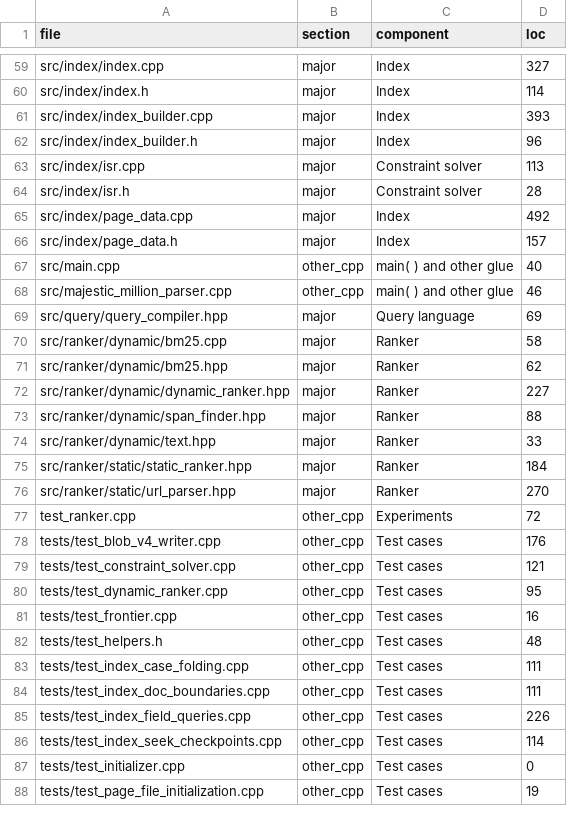
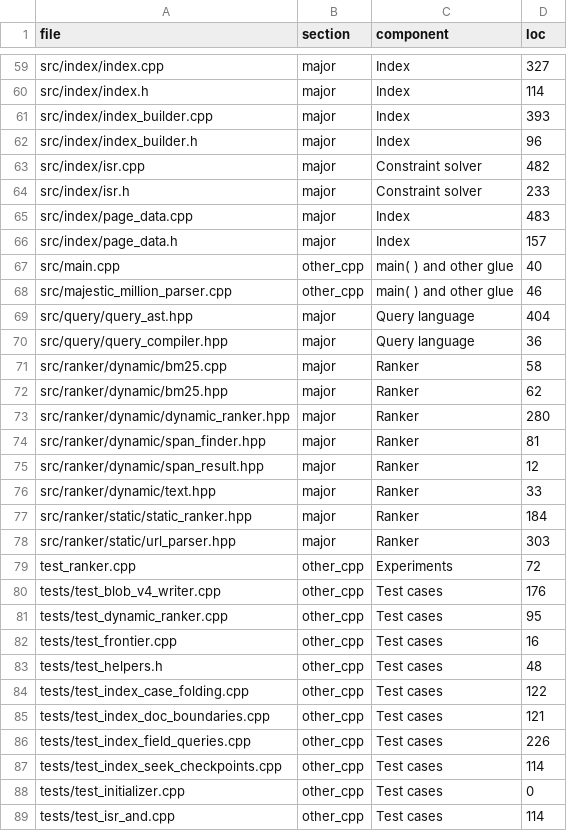
Before and after one commit to infinitej3ss/search-engine, a TSV file: scripts/loc_report/classified.tsv, drawn as a sheet; only a part is shown, gaps mark what is left out; the shorter side is filled out with more unchanged rows; the diff covers the shown part only.

```diff
--- a/scripts/loc_report/classified.tsv
+++ b/scripts/loc_report/classified.tsv
@@ -62,5 +62,5 @@ src/index/index_builder.cpp	major	Index	393
 src/index/index_builder.h	major	Index	96
-src/index/isr.cpp	major	Constraint solver	113
-src/index/isr.h	major	Constraint solver	28
-src/index/page_data.cpp	major	Index	492
+src/index/isr.cpp	major	Constraint solver	482
+src/index/isr.h	major	Constraint solver	233
+src/index/page_data.cpp	major	Index	483
 src/index/page_data.h	major	Index	157
@@ -68,13 +68,14 @@ src/main.cpp	other_cpp	main( ) and other glue	40
 src/majestic_million_parser.cpp	other_cpp	main( ) and other glue	46
-src/query/query_compiler.hpp	major	Query language	69
+src/query/query_ast.hpp	major	Query language	404
+src/query/query_compiler.hpp	major	Query language	36
 src/ranker/dynamic/bm25.cpp	major	Ranker	58
 src/ranker/dynamic/bm25.hpp	major	Ranker	62
-src/ranker/dynamic/dynamic_ranker.hpp	major	Ranker	227
-src/ranker/dynamic/span_finder.hpp	major	Ranker	88
+src/ranker/dynamic/dynamic_ranker.hpp	major	Ranker	280
+src/ranker/dynamic/span_finder.hpp	major	Ranker	81
+src/ranker/dynamic/span_result.hpp	major	Ranker	12
 src/ranker/dynamic/text.hpp	major	Ranker	33
 src/ranker/static/static_ranker.hpp	major	Ranker	184
-src/ranker/static/url_parser.hpp	major	Ranker	270
+src/ranker/static/url_parser.hpp	major	Ranker	303
 test_ranker.cpp	other_cpp	Experiments	72
 tests/test_blob_v4_writer.cpp	other_cpp	Test cases	176
-tests/test_constraint_solver.cpp	other_cpp	Test cases	121
 tests/test_dynamic_ranker.cpp	other_cpp	Test cases	95
@@ -82,4 +83,4 @@ tests/test_frontier.cpp	other_cpp	Test cases	16
 tests/test_helpers.h	other_cpp	Test cases	48
-tests/test_index_case_folding.cpp	other_cpp	Test cases	111
-tests/test_index_doc_boundaries.cpp	other_cpp	Test cases	111
+tests/test_index_case_folding.cpp	other_cpp	Test cases	122
+tests/test_index_doc_boundaries.cpp	other_cpp	Test cases	121
 tests/test_index_field_queries.cpp	other_cpp	Test cases	226
@@ -87 +88,2 @@ tests/test_index_seek_checkpoints.cpp	other_cpp	Test cases	114
 tests/test_initializer.cpp	other_cpp	Test cases	0
+tests/test_isr_and.cpp	other_cpp	Test cases	114
```
Also changed, not shown: 5 added rows and 18 edited cells elsewhere in this file, scripts/loc_report/blame.tsv, 2 other files.
